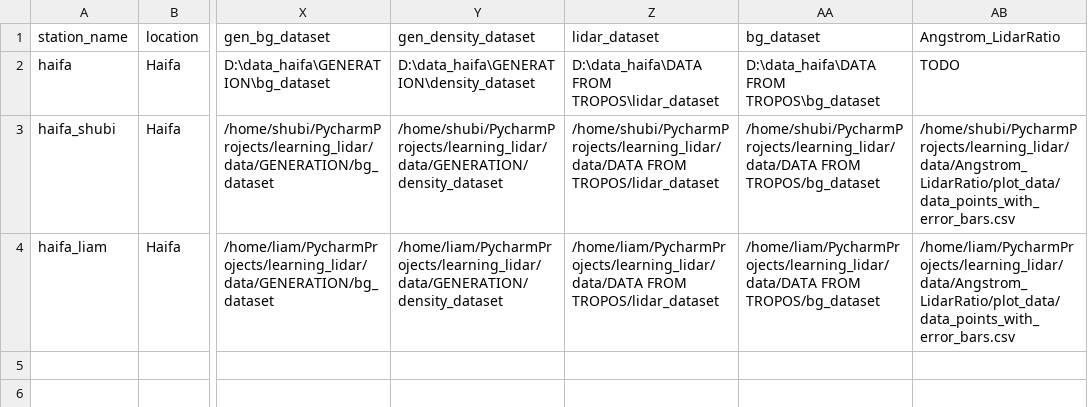
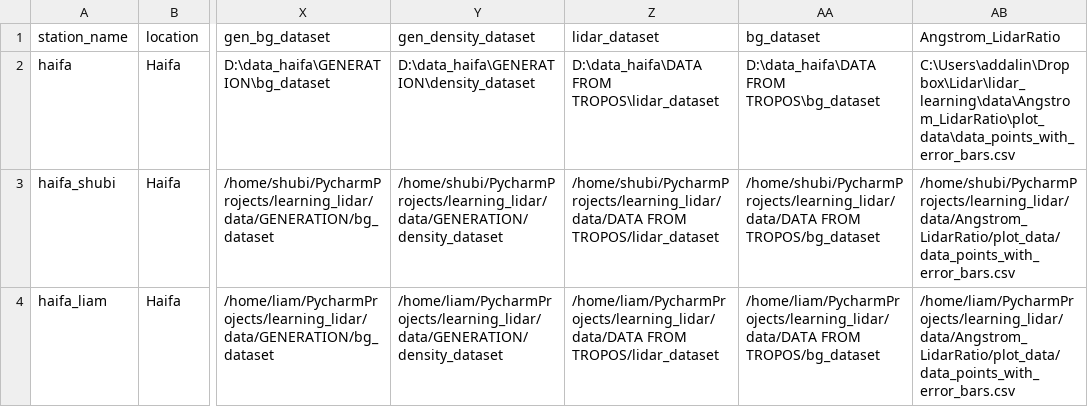
Before and after one commit to Addalin/pyALiDAn, a CSV file: data/stations.csv, drawn as a sheet; only a part is shown, gaps mark what is left out; the diff names each change by its address in the sheet, - before the commit and + after, or states it on an @@ line.

```diff
--- a/data/stations.csv
+++ b/data/stations.csv
-AB2 (Angstrom_LidarRatio): TODO
+AB2 (Angstrom_LidarRatio): C:\Users\addalin\Dropbox\Lidar\lidar_learning\data\Angstrom_LidarRatio\plot_data\data_points_with_error_bars.csv
```
Also changed, not shown: 5 other files.
